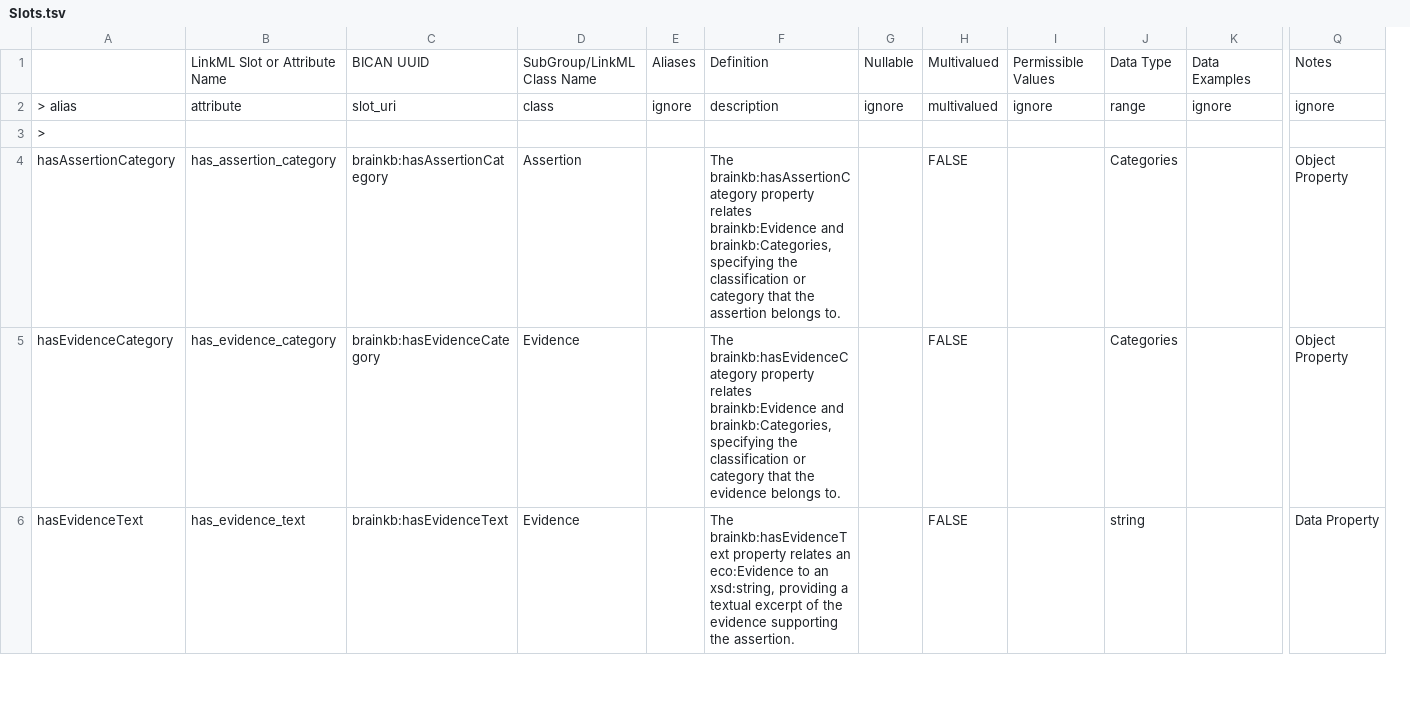
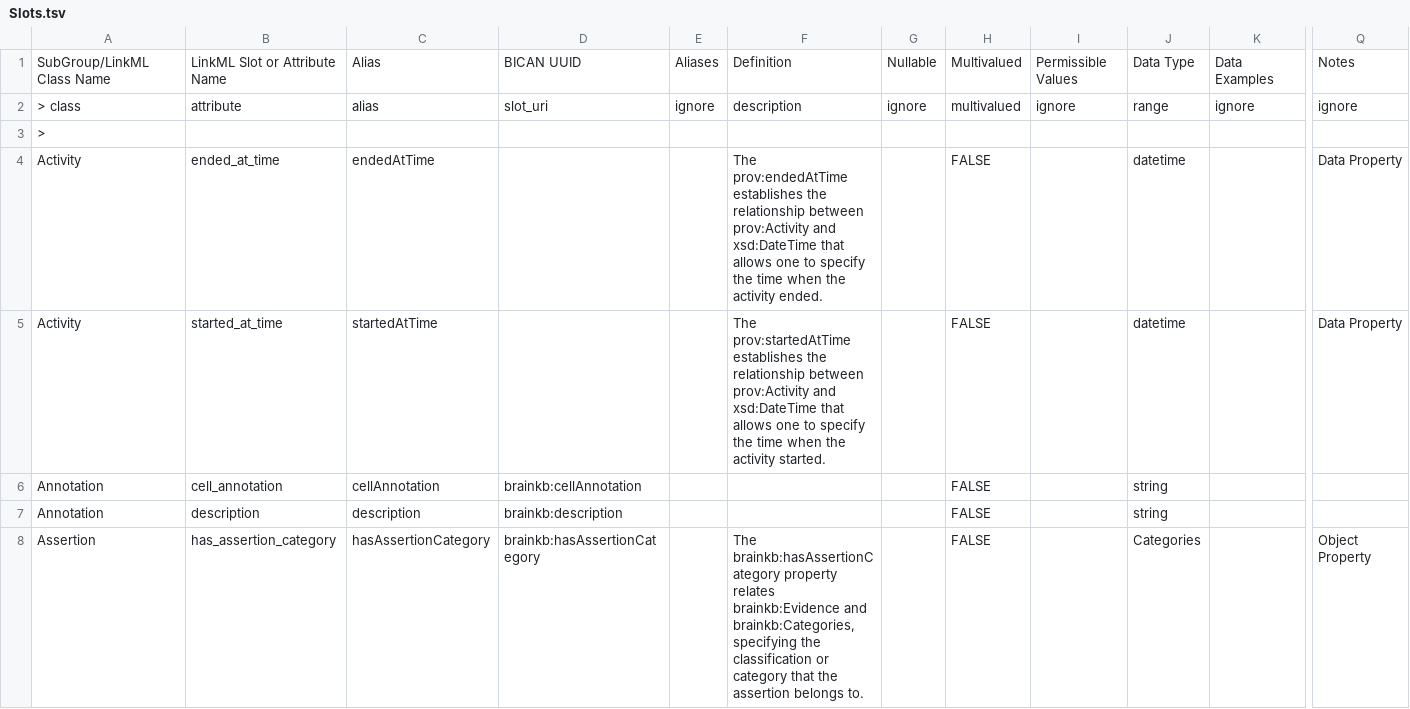
Before and after one commit to brain-bican/models, a TSV file: linkml-schema/source_assertion_evidence/gsheet_output/Slots.tsv, drawn as a sheet; only a part is shown, gaps mark what is left out; removed rows and columns are numbered as before the commit, all else as after; rows hold the shown columns only; the diff covers the shown part only; the diff names each change by its address in the sheet, - before the commit and + after, or states it on an @@ line.

```diff
--- a/linkml-schema/source_assertion_evidence/gsheet_output/Slots.tsv
+++ b/linkml-schema/source_assertion_evidence/gsheet_output/Slots.tsv
+column C, rows 1-2: Alias | alias; row 8: hasAssertionCategory
-column D, rows 1-4: SubGroup/LinkML Class Name | class |  | Assertion
-A1: (empty)
+A1: SubGroup/LinkML Class Name
-A2: > alias
+A2: > class
+row 4: Activity | ended_at_time | endedAtTime |  |  | The prov:endedAtTime establishes the relationship between prov:Activity and xsd:DateTime that allows one to specify the time when the activity ended. |  | FALSE |  | datetime |  | Data Property
+row 5: Activity | started_at_time | startedAtTime |  |  | The prov:startedAtTime establishes the relationship between prov:Activity and xsd:DateTime that allows one to specify the time when the activity started. |  | FALSE |  | datetime |  | Data Property
+row 6: Annotation | cell_annotation | cellAnnotation | brainkb:cellAnnotation |  |  |  | FALSE |  | string
+row 7: Annotation | description | description | brainkb:description |  |  |  | FALSE |  | string
-A8: hasAssertionCategory
+A8: Assertion
-row 5: hasEvidenceCategory | has_evidence_category | brainkb:hasEvidenceCategory | Evidence |  | The brainkb:hasEvidenceCategory property relates brainkb:Evidence and brainkb:Categories, specifying the classification or category that the evidence belongs to. |  | FALSE |  | Categories |  | Object Property
-row 6: hasEvidenceText | has_evidence_text | brainkb:hasEvidenceText | Evidence |  | The brainkb:hasEvidenceText property relates an eco:Evidence to an xsd:string, providing a textual excerpt of the evidence supporting the assertion. |  | FALSE |  | string |  | Data Property
```
Also changed, not shown: 3 added rows, 3 removed rows and 3 edited cells elsewhere in this file, linkml-schema/source_assertion_evidence/gsheet_output/Classes.tsv, linkml-schema/source_assertion_evidence/gsheet_output/Relations.tsv, 2 other files.
